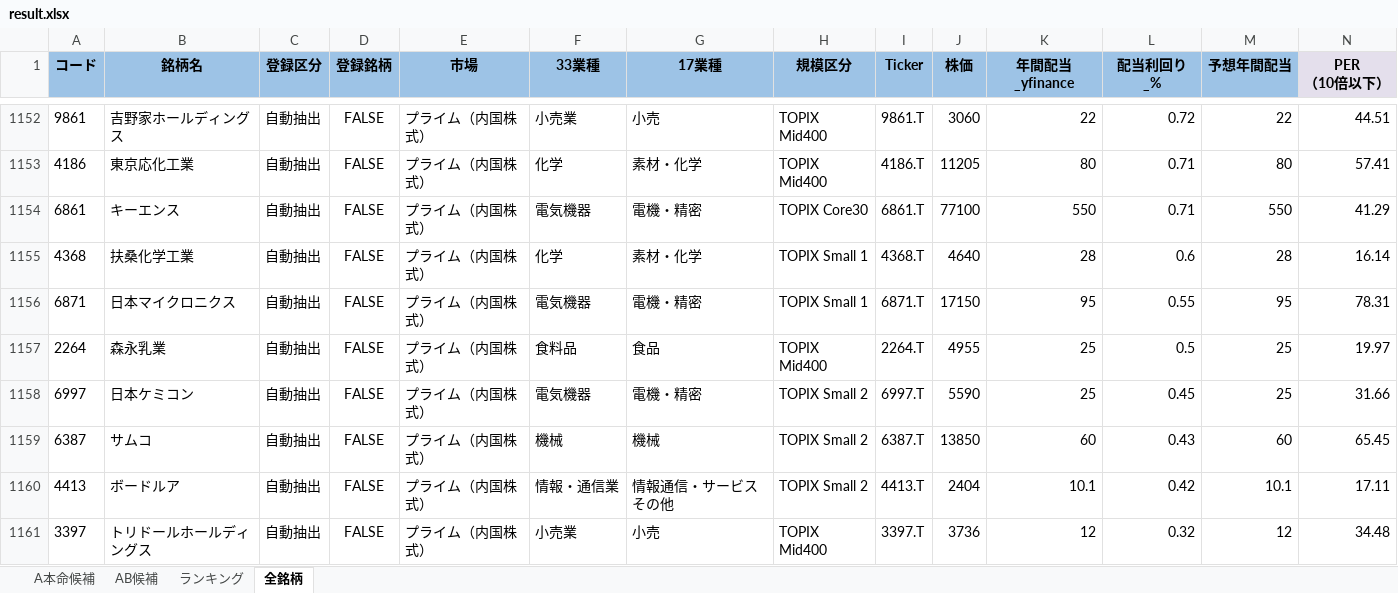
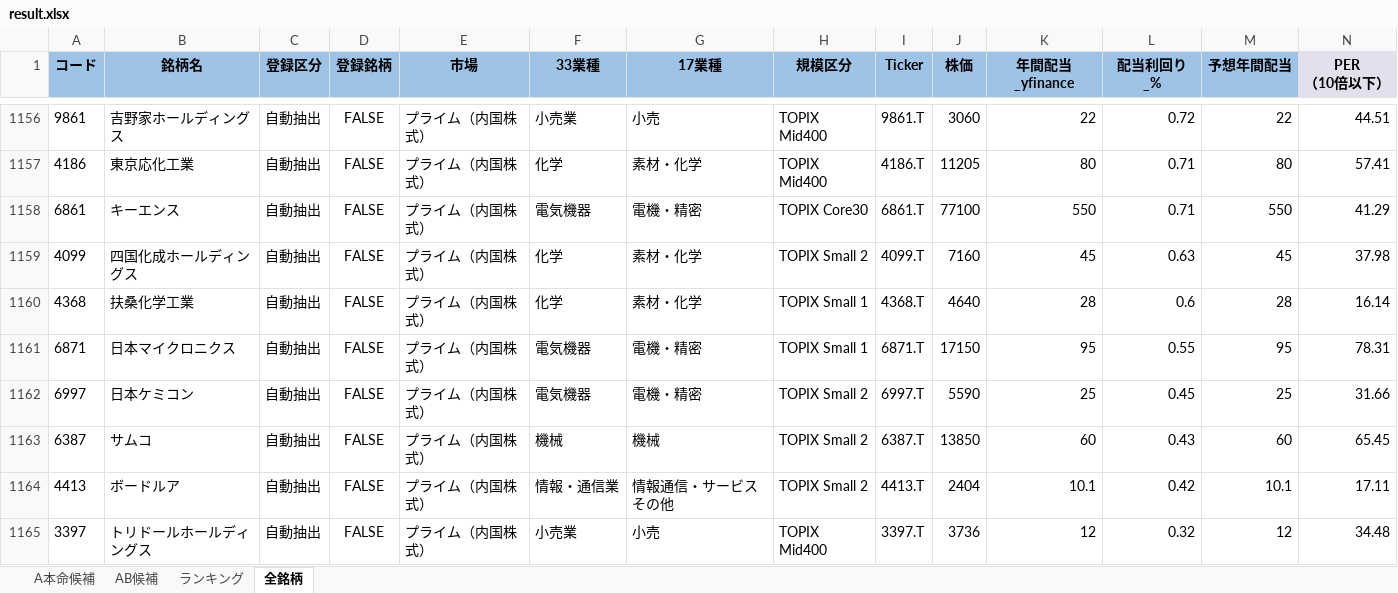
Before and after one commit to ku0909/screening, an Excel workbook: result.xlsx, sheet 全銘柄, drawn as a sheet; only a part is shown, gaps mark what is left out; values as stored, in another font and other column widths than the file's, no borders; removed rows and columns are numbered as before the commit, all else as after; rows hold the shown columns only; the diff covers the shown part only; the diff names each change by its address in the sheet, - before the commit and + after, or states it on an @@ line.

```diff
--- a/result.xlsx (sheet 全銘柄)
+++ b/result.xlsx (sheet 全銘柄)
+row 1159: 4099 | 四国化成ホールディングス | 自動抽出 | FALSE | プライム（内国株式） | 化学 | 素材・化学 | TOPIX Small 2 | 4099.T | 7160 | 45 | 0.63 | 45 | 37.98
-row 1157: 2264 | 森永乳業 | 自動抽出 | FALSE | プライム（内国株式） | 食料品 | 食品 | TOPIX Mid400 | 2264.T | 4955 | 25 | 0.5 | 25 | 19.97
```
Also changed, not shown: 17 added rows, 17 removed rows and 34 edited cells elsewhere in this sheet, sheet AB候補, 1 other file.
